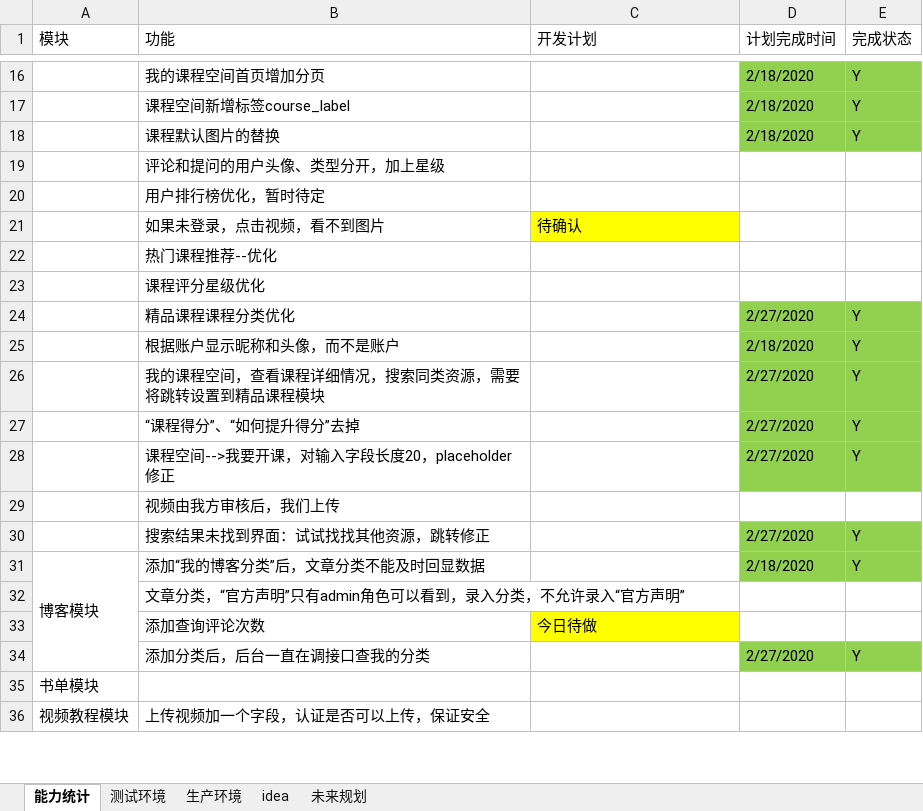
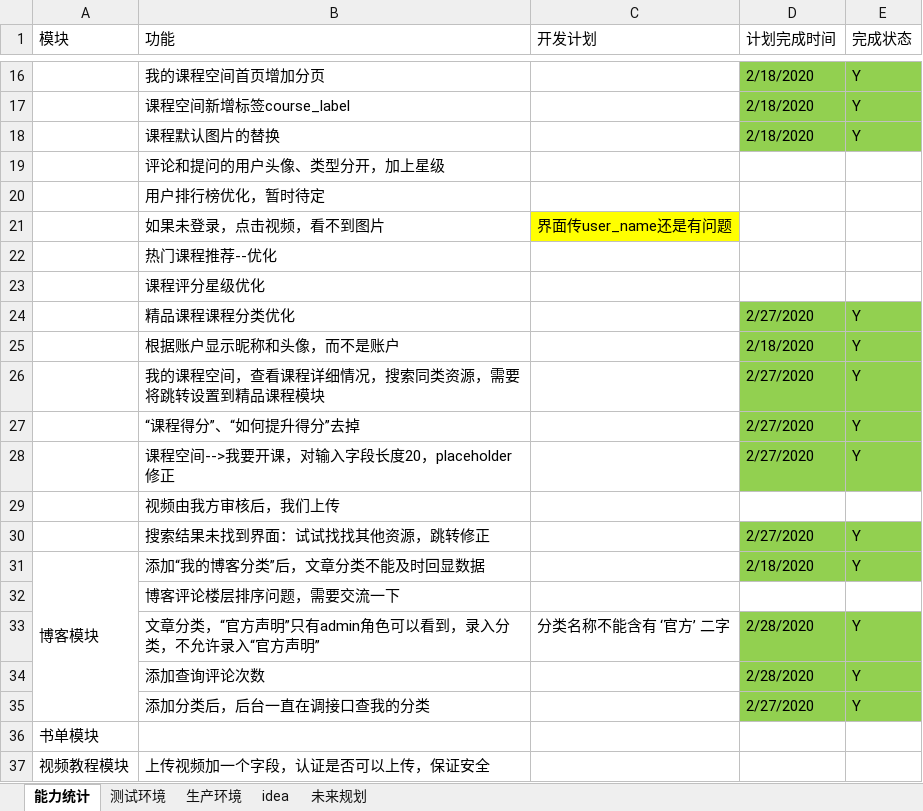
Before and after one commit to 389093982/isoft, an Excel workbook: isoft_doc/工作安排.xlsx, sheet 能力统计, drawn as a sheet; only a part is shown, gaps mark what is left out; values as stored, in another font and other column widths than the file's, no borders; addresses are those after the commit; the diff names each change by its address in the sheet, - before the commit and + after, or states it on an @@ line.

Commit message:
分类名称不能含有 ‘官方’ 二字

```diff
--- a/isoft_doc/工作安排.xlsx (sheet 能力统计)
+++ b/isoft_doc/工作安排.xlsx (sheet 能力统计)
-C21 (开发计划): 待确认
+C21 (开发计划): 界面传user_name还是有问题
+row 32:  | 博客评论楼层排序问题，需要交流一下
-C33 (开发计划): (empty)
+C33 (开发计划): 分类名称不能含有 ‘官方’ 二字
-D33:D34 (计划完成时间): (empty)
+D33:D34 (计划完成时间): 2/28/2020
-D33:E34 fill: none
+D33:E34 fill: #92D050
-E33:E34 (完成状态): (empty)
+E33:E34 (完成状态): Y
-C34 (开发计划): 今日待做
+C34 (开发计划): (empty)
-C34 fill: #FFFF00
+C34 fill: none
```
Also changed, not shown: 1 other file.
